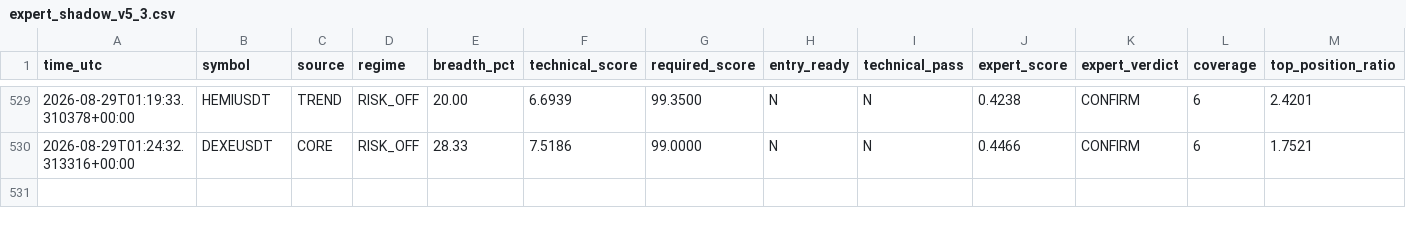
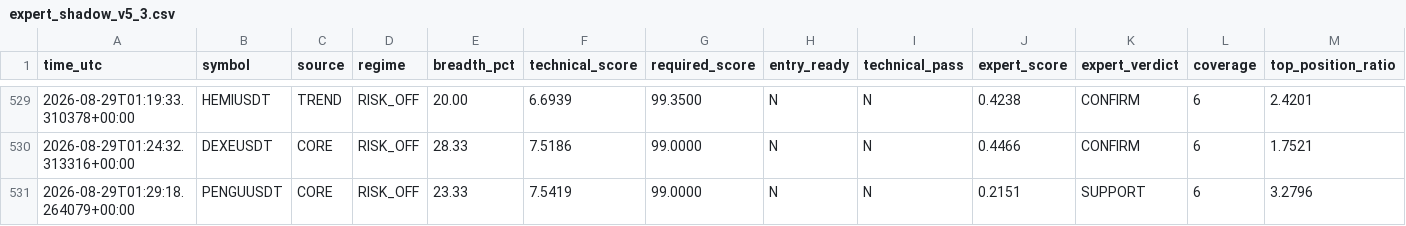
Before and after one commit to mrmatinbolandnazar-web/crypto-paper-bot, a CSV file: vps_reports/expert_shadow_v5_3.csv, drawn as a sheet; only a part is shown, gaps mark what is left out; rows hold the shown columns only; the diff names each change by its address in the sheet, - before the commit and + after, or states it on an @@ line.

```diff
--- a/vps_reports/expert_shadow_v5_3.csv
+++ b/vps_reports/expert_shadow_v5_3.csv
+row 531: 2026-08-29T01:29:18.264079+00:00 | PENGUUSDT | CORE | RISK_OFF | 23.33 | 7.5419 | 99.0000 | N | N | 0.2151 | SUPPORT | 6 | 3.2796
```
Also changed, not shown: vps_reports/crowd_psychology_v5_5.csv, vps_reports/news_shadow_v5_4.csv, 7 other files.
